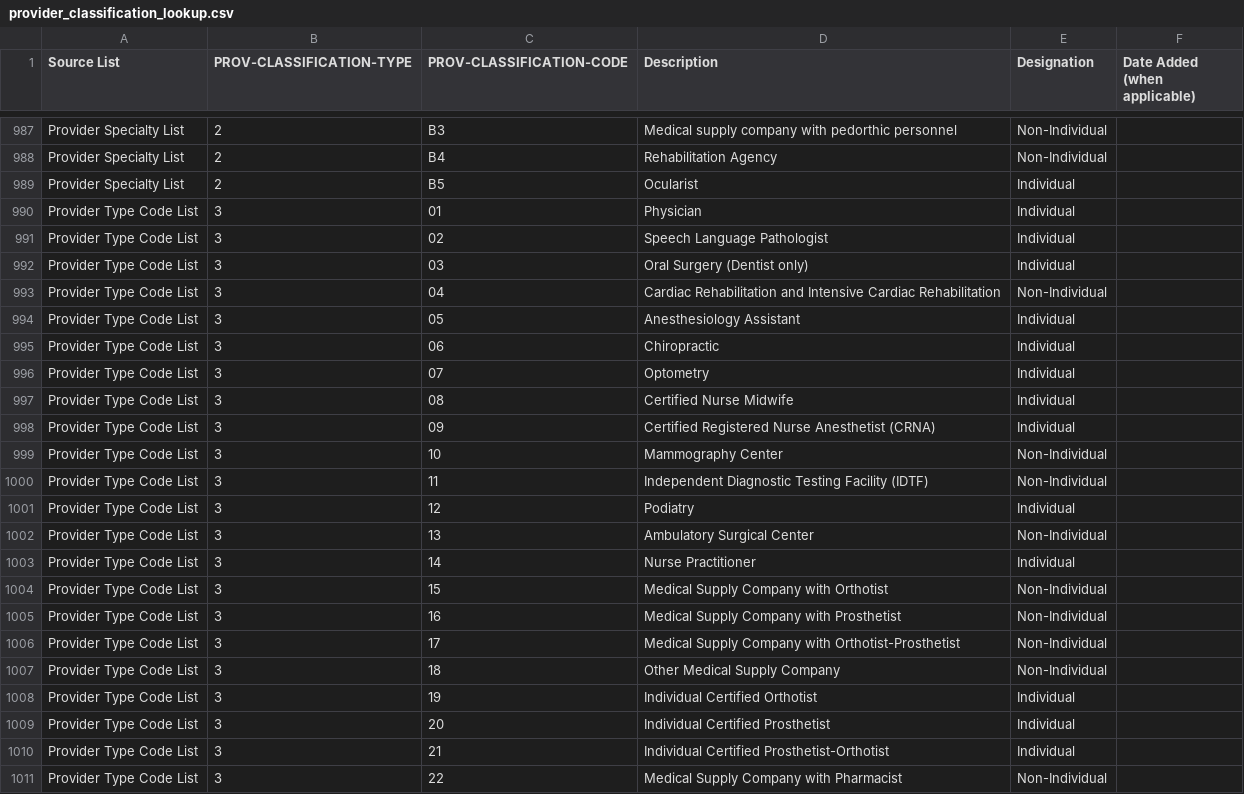
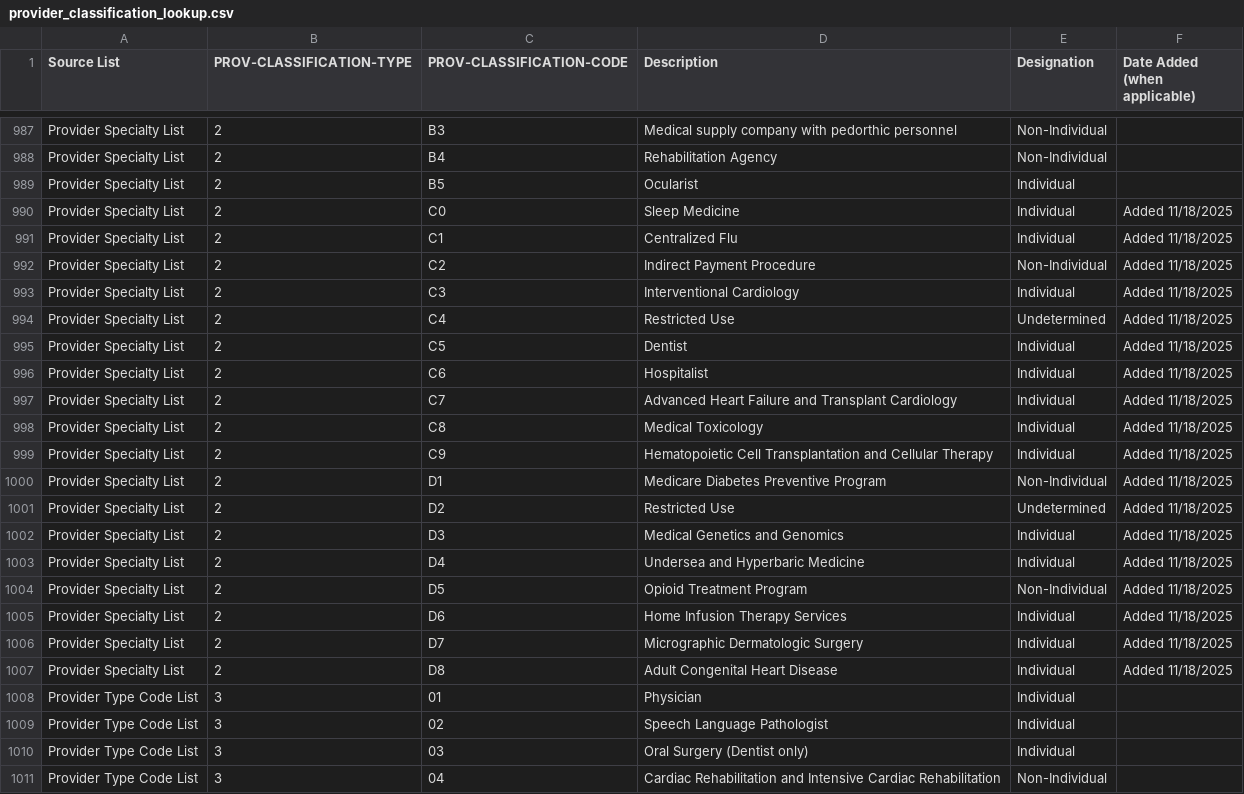
Before and after one commit to CMSgov/T-MSIS-Data-Quality-Measures-Generation-Code, a CSV file: static/csv/provider_classification_lookup.csv, drawn as a sheet; only a part is shown, gaps mark what is left out; the shorter side is filled out with more unchanged rows; the diff covers the shown part only.

```diff
--- a/static/csv/provider_classification_lookup.csv
+++ b/static/csv/provider_classification_lookup.csv
@@ -989,2 +989,20 @@ Provider Specialty List,2,B4,Rehabilitation Agency,Non-Individual,
 Provider Specialty List,2,B5,Ocularist,Individual,
+Provider Specialty List,2,C0,Sleep Medicine,Individual,Added 11/18/2025
+Provider Specialty List,2,C1,Centralized Flu,Individual,Added 11/18/2025
+Provider Specialty List,2,C2,Indirect Payment Procedure,Non-Individual,Added 11/18/2025
+Provider Specialty List,2,C3,Interventional Cardiology,Individual,Added 11/18/2025
+Provider Specialty List,2,C4,Restricted Use,Undetermined,Added 11/18/2025
+Provider Specialty List,2,C5,Dentist,Individual,Added 11/18/2025
+Provider Specialty List,2,C6,Hospitalist,Individual,Added 11/18/2025
+Provider Specialty List,2,C7,Advanced Heart Failure and Transplant Cardiology,Individual,Added 11/18/2025
+Provider Specialty List,2,C8,Medical Toxicology,Individual,Added 11/18/2025
+Provider Specialty List,2,C9,Hematopoietic Cell Transplantation and Cellular Therapy,Individual,Added 11/18/2025
+Provider Specialty List,2,D1,Medicare Diabetes Preventive Program,Non-Individual,Added 11/18/2025
+Provider Specialty List,2,D2,Restricted Use,Undetermined,Added 11/18/2025
+Provider Specialty List,2,D3,Medical Genetics and Genomics,Individual,Added 11/18/2025
+Provider Specialty List,2,D4,Undersea and Hyperbaric Medicine,Individual,Added 11/18/2025
+Provider Specialty List,2,D5,Opioid Treatment Program,Non-Individual,Added 11/18/2025
+Provider Specialty List,2,D6,Home Infusion Therapy Services,Individual,Added 11/18/2025
+Provider Specialty List,2,D7,Micrographic Dermatologic Surgery,Individual,Added 11/18/2025
+Provider Specialty List,2,D8,Adult Congenital Heart Disease,Individual,Added 11/18/2025
 Provider Type Code List,3,01,Physician,Individual,
```
Also changed, not shown: 13 edited cells elsewhere in this file, dqm/cfg/thresholds.csv, static/csv/apdxc.csv, 14 other files.
